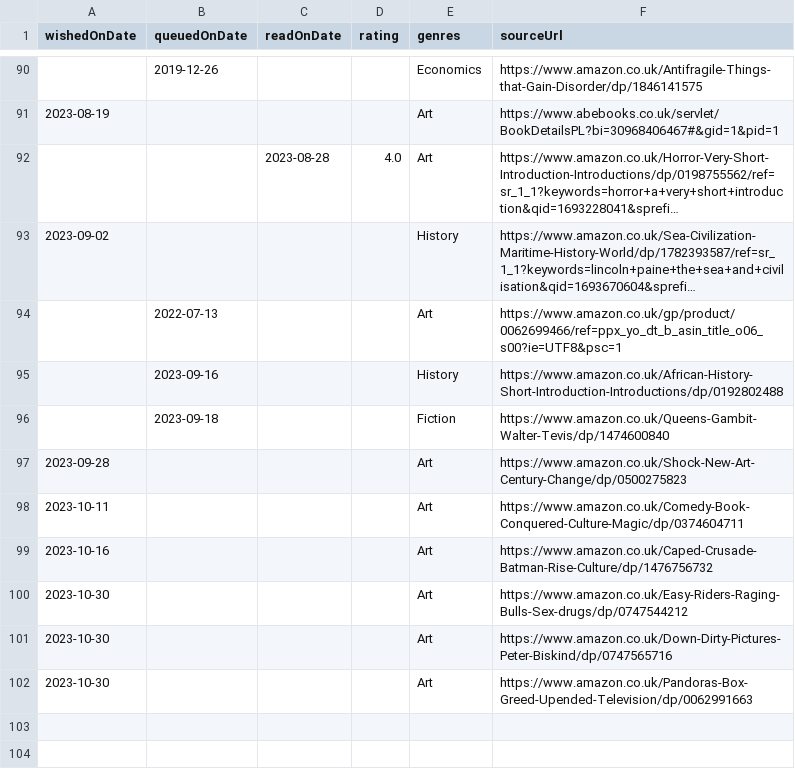
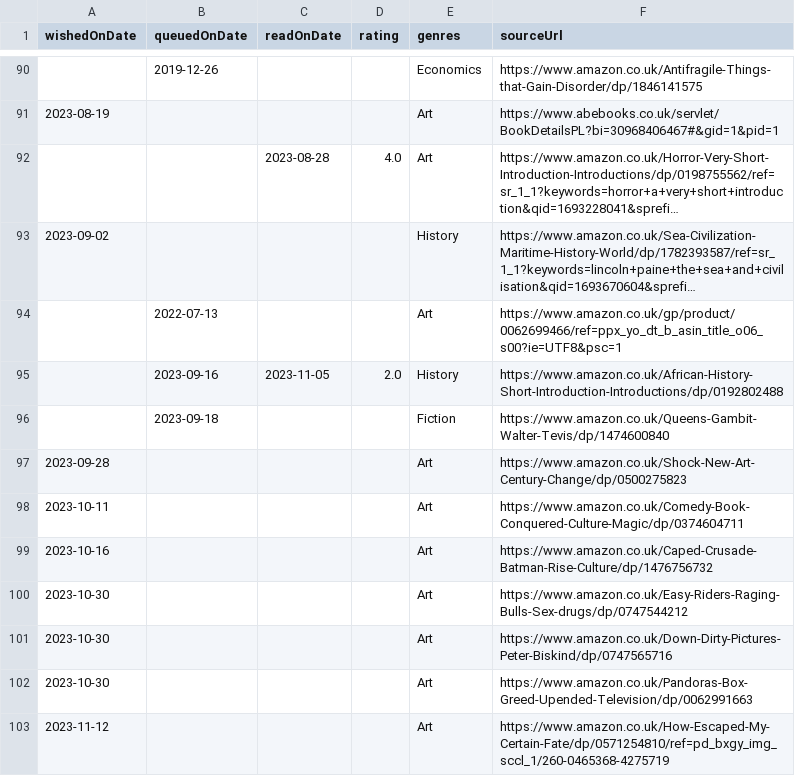
Before and after one commit to ruicsh/ruicsh.github.io, a CSV file: books.csv, drawn as a sheet; only a part is shown, gaps mark what is left out; long unchanged cells end in ….

Commit message:
fix: readOn african-history

```diff
--- a/books.csv
+++ b/books.csv
@@ -94,3 +94,3 @@ wishedOnDate ,queuedOnDate ,readOnDate   ,rating ,genres                ,sourceU
              ,"2022-07-13" ,             ,       ,"Art"                 ,"https://www.amazon.co.uk/gp/product/0062699466/ref=ppx_yo_dt_b_asin_title_o06_s00?ie=UTF8&psc=1"
-             ,"2023-09-16" ,             ,       ,"History"             ,"https://www.amazon.co.uk/African-History-Short-Introduction-Introductions/dp/0192802488"
+             ,"2023-09-16" ,"2023-11-05" ,   2.0 ,"History"             ,"https://www.amazon.co.uk/African-History-Short-Introduction-Introductions/dp/0192802488"
              ,"2023-09-18" ,             ,       ,"Fiction"             ,"https://www.amazon.co.uk/Queens-Gambit-Walter-Tevis/dp/1474600840"
@@ -102 +102,2 @@ wishedOnDate ,queuedOnDate ,readOnDate   ,rating ,genres                ,sourceU
 "2023-10-30" ,             ,             ,       ,"Art"                 ,"https://www.amazon.co.uk/Pandoras-Box-Greed-Upended-Television/dp/0062991663"
+"2023-11-12" ,             ,             ,       ,"Art"                 ,"https://www.amazon.co.uk/How-Escaped-My-Certain-Fate/dp/0571254810/ref=pd_bxgy_img_sccl_1/260-0465368-4275719"
```
